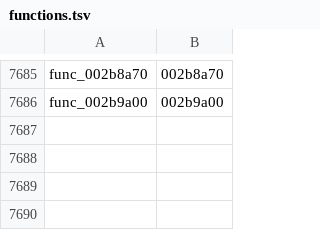
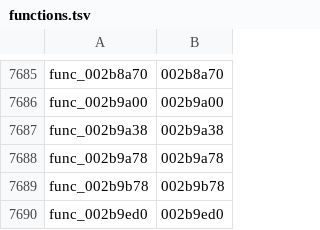
Before and after one commit to GovanifY/kh2, a TSV file: functions.tsv, drawn as a sheet; only a part is shown, gaps mark what is left out.

```diff
--- a/functions.tsv
+++ b/functions.tsv
@@ -7686 +7686,5 @@ func_002b8a70	002b8a70
 func_002b9a00	002b9a00
+func_002b9a38	002b9a38
+func_002b9a78	002b9a78
+func_002b9b78	002b9b78
+func_002b9ed0	002b9ed0
```
Also changed, not shown: 5 other files.
